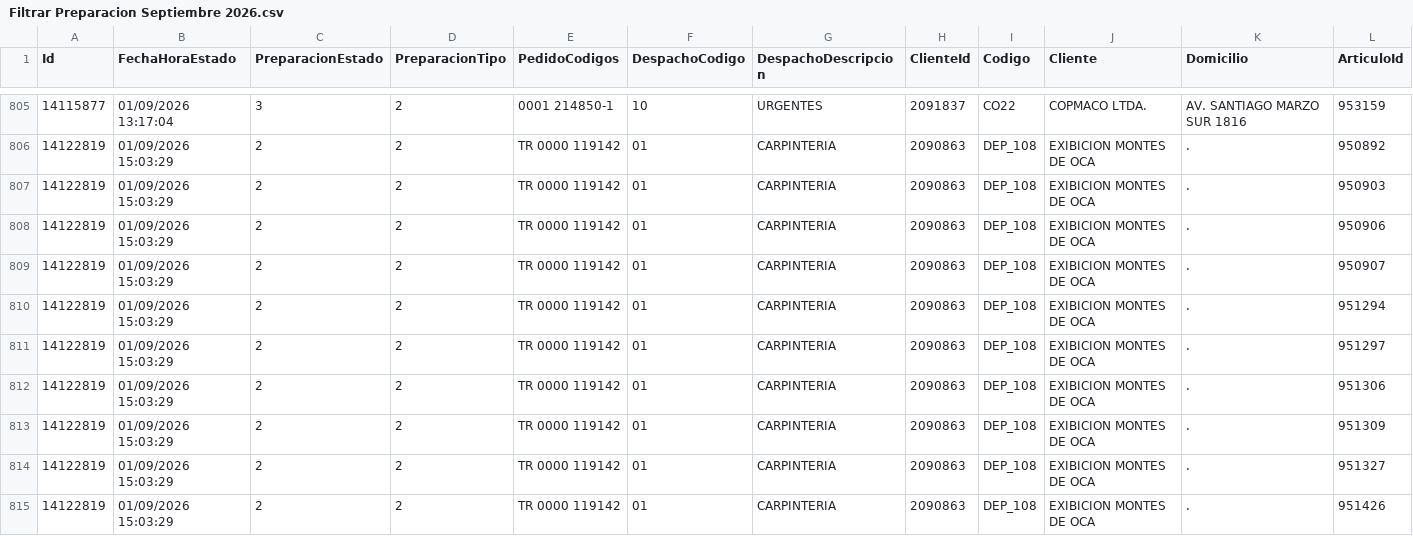
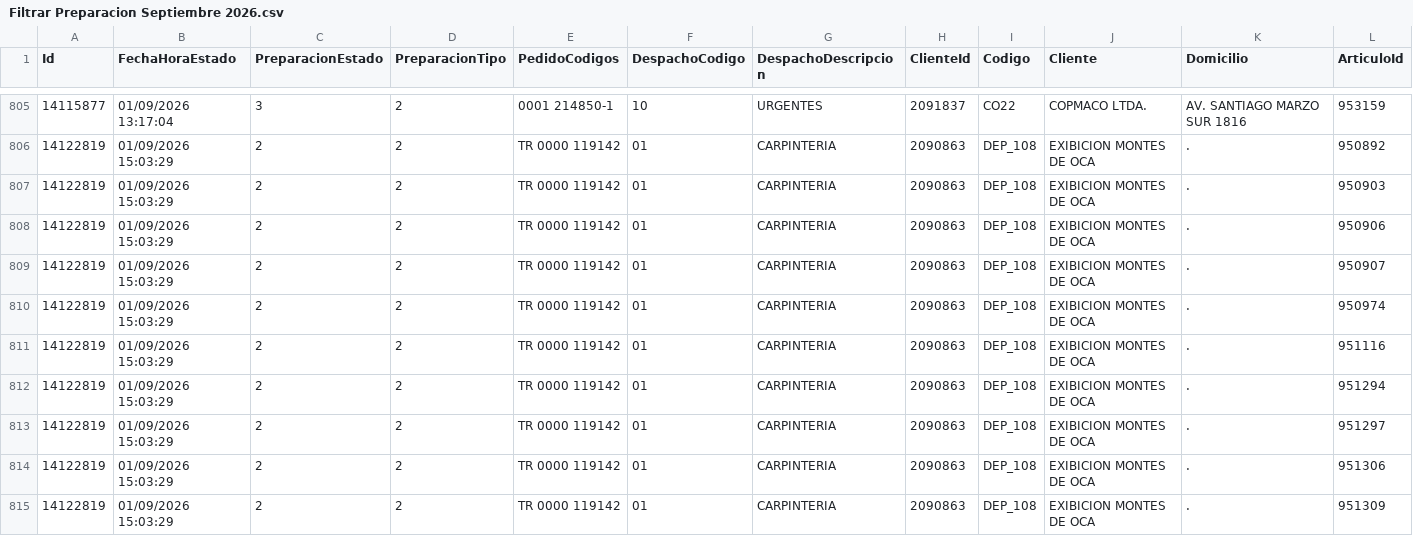
Before and after one commit to IvanGoyena/Logistica-Peirano, a CSV file: Data_WMS/Filtrar Preparacion Septiembre 2026.csv, drawn as a sheet; only a part is shown, gaps mark what is left out; the shorter side is filled out with more unchanged rows; rows hold the shown columns only; the diff covers the shown part only; the diff names each change by its address in the sheet, - before the commit and + after, or states it on an @@ line.

Commit message:
Actualización automática WMS - Filtrar Preparacion - 01/09/2026 15:48:30

```diff
--- a/Data_WMS/Filtrar Preparacion Septiembre 2026.csv
+++ b/Data_WMS/Filtrar Preparacion Septiembre 2026.csv
+row 810: 14122819 | 01/09/2026 15:03:29 | 2 | 2 | TR 0000 119142 | 01 | CARPINTERIA | 2090863 | DEP_108 | EXIBICION MONTES DE OCA | . | 950974
+row 811: 14122819 | 01/09/2026 15:03:29 | 2 | 2 | TR 0000 119142 | 01 | CARPINTERIA | 2090863 | DEP_108 | EXIBICION MONTES DE OCA | . | 951116
```
Also changed, not shown: 5 added rows elsewhere in this file.
